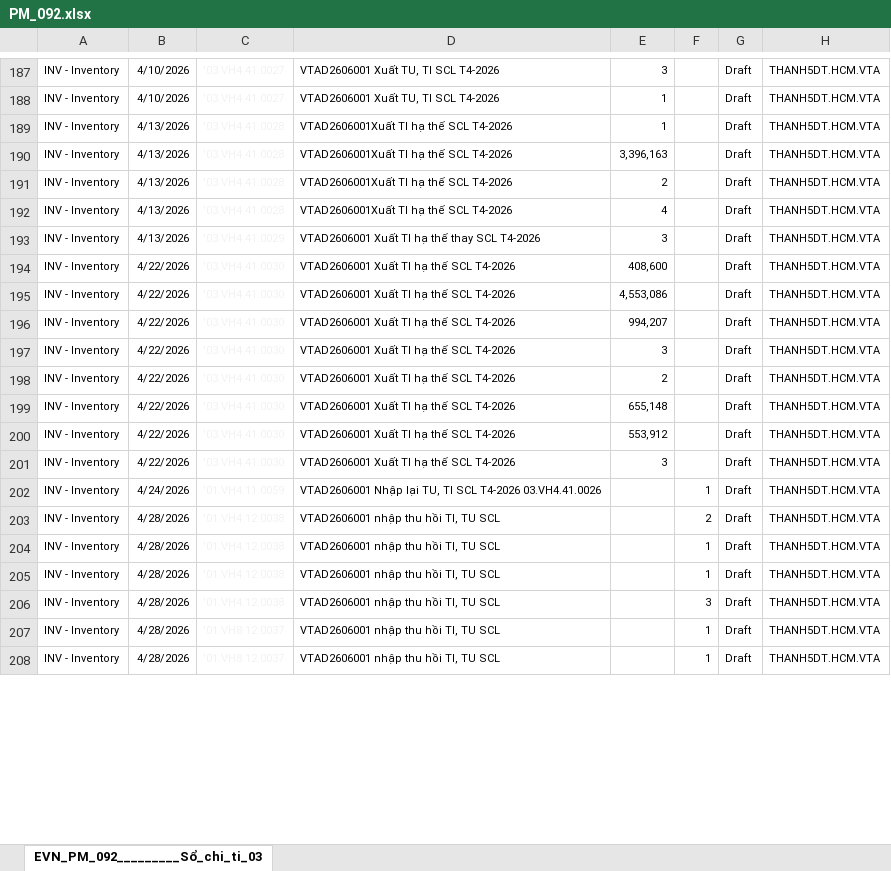
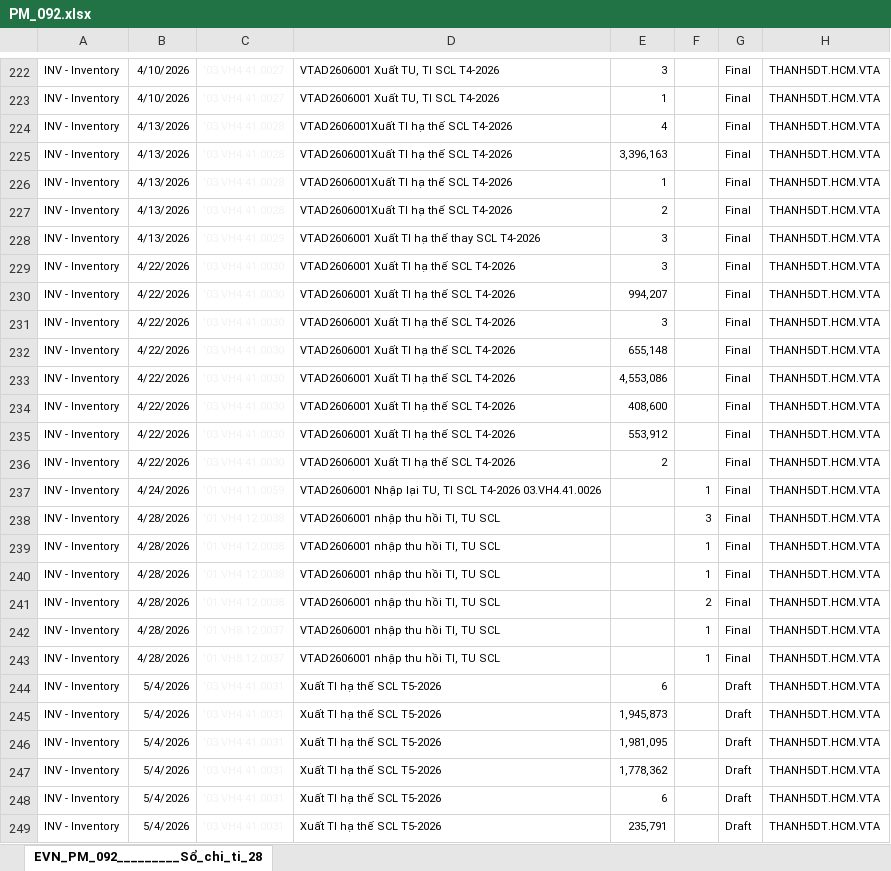
Before and after one commit to tuanhoangminhxx812-arch/QuanLy_SCL, an Excel workbook: PM_092.xlsx, sheet EVN_PM_092_________Sổ_chi_ti_28, drawn as a sheet; only a part is shown, gaps mark what is left out; values as stored, in another font and other column widths than the file's, no borders; addresses are those after the commit; the diff covers the shown part only; the diff names each change by its address in the sheet, - before the commit and + after, or states it on an @@ line.

```diff
--- a/PM_092.xlsx (sheet EVN_PM_092_________Sổ_chi_ti_28)
+++ b/PM_092.xlsx (sheet EVN_PM_092_________Sổ_chi_ti_28)
-sheet tab: EVN_PM_092_________Sổ_chi_ti_03
+sheet tab: EVN_PM_092_________Sổ_chi_ti_28
-G222:G243: Draft
+G222:G243: Final
-E224: 1
+E224: 4
-E226: 2
+E226: 1
-E227: 4
+E227: 2
-E229: 408,600
+E229: 3
-E230: 4,553,086
+E230: 994,207
-E231: 994,207
+E231: 3
-E232: 3
+E232: 655,148
-E233: 2
+E233: 4,553,086
-E234: 655,148
+E234: 408,600
-E236: 3
+E236: 2
-F238: 2
+F238: 3
-F241: 3
+F241: 2
+row 244: INV - Inventory | 5/4/2026 | '03.VH4.41.0031 | Xuất TI hạ thế SCL T5-2026 | 6 |  | Draft | THANH5DT.HCM.VTA
+row 245: INV - Inventory | 5/4/2026 | '03.VH4.41.0031 | Xuất TI hạ thế SCL T5-2026 | 1,945,873 |  | Draft | THANH5DT.HCM.VTA
+row 246: INV - Inventory | 5/4/2026 | '03.VH4.41.0031 | Xuất TI hạ thế SCL T5-2026 | 1,981,095 |  | Draft | THANH5DT.HCM.VTA
+row 247: INV - Inventory | 5/4/2026 | '03.VH4.41.0031 | Xuất TI hạ thế SCL T5-2026 | 1,778,362 |  | Draft | THANH5DT.HCM.VTA
+row 248: INV - Inventory | 5/4/2026 | '03.VH4.41.0031 | Xuất TI hạ thế SCL T5-2026 | 6 |  | Draft | THANH5DT.HCM.VTA
+row 249: INV - Inventory | 5/4/2026 | '03.VH4.41.0031 | Xuất TI hạ thế SCL T5-2026 | 235,791 |  | Draft | THANH5DT.HCM.VTA
```
Also changed, not shown: 83 added rows, 7 removed rows, 42 moved rows and 158 edited cells elsewhere in this sheet.
